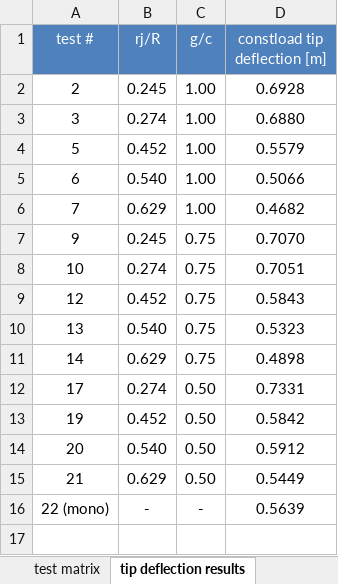
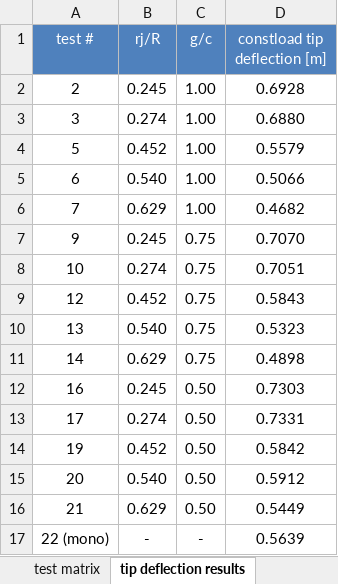
Before and after one commit to perryjohnson/spardesign, an Excel workbook: testmatrix.xlsx, sheet tip deflection results, drawn as a sheet; values as stored, in another font and other column widths than the file's, no borders; charts and pictures not drawn; the diff names each change by its address in the sheet, - before the commit and + after, or states it on an @@ line.

Commit message:
added biplane spar 16, rj=0.245, g=0.50; finished all constload cases

```diff
--- a/testmatrix.xlsx (sheet tip deflection results)
+++ b/testmatrix.xlsx (sheet tip deflection results)
+row 12: 16 | 0.245 | 0.50 | 0.7303
```
Also changed, not shown: sheet test matrix, charts or pictures, 45 other files.
